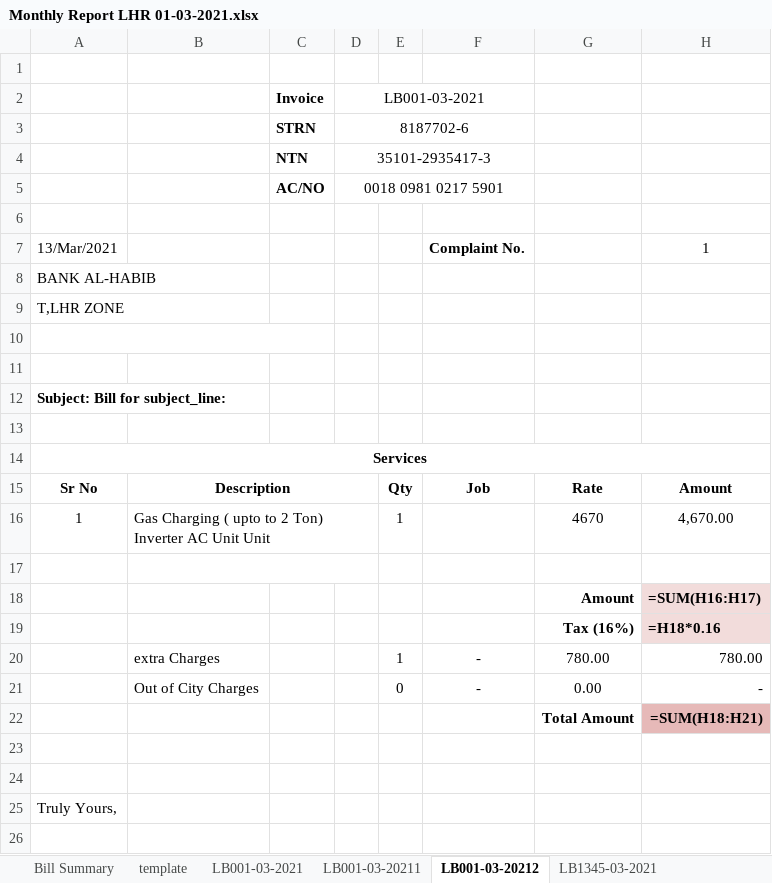
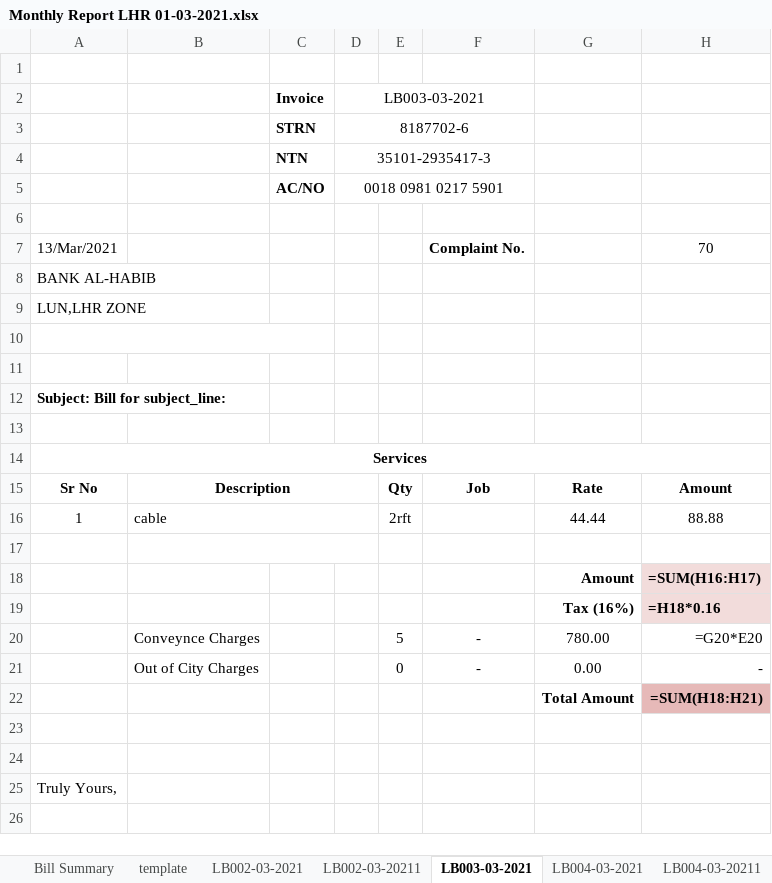
Before and after one commit to teamhh-dev/ecoenterprises, an Excel workbook: User Data/MARCH_2021/Monthly Report LHR 01-03-2021.xlsx, sheet LB003-03-2021, drawn as a sheet; only a part is shown; values as stored, in another font and other column widths than the file's, no borders; formulas without a stored value are shown as written; removed rows and columns are numbered as before the commit, all else as after; the diff names each change by its address in the sheet, - before the commit and + after, or states it on an @@ line.

```diff
--- a/User Data/MARCH_2021/Monthly Report LHR 01-03-2021.xlsx (sheet LB003-03-2021)
+++ b/User Data/MARCH_2021/Monthly Report LHR 01-03-2021.xlsx (sheet LB003-03-2021)
-sheet tab: LB001-03-2021
+sheet tab: LB002-03-2021
-sheet tab: LB001-03-20211
+sheet tab: LB002-03-20211
-sheet tab: LB001-03-20212
+sheet tab: LB003-03-2021
-sheet tab: LB1345-03-2021
+sheet tab: LB004-03-2021
+sheet tab: LB004-03-20211
-D2: LB001-03-2021
+D2: LB003-03-2021
-H7: 1
+H7: 70
-A9: T,LHR ZONE
+A9: LUN,LHR ZONE
-row 16: 1 | Gas Charging ( upto to 2 Ton) Inverter AC Unit Unit |  |  | 1 |  | 4670 | 4,670.00
+row 16: 1 | cable |  |  | 2rft |  | 44.44 | 88.88
-row 20:  | extra Charges |  |  | 1 | - | 780.00 | 780.00
+row 20:  | Conveynce Charges |  |  | 5 | - | 780.00 | =G20*E20
```
Also changed, not shown: sheet LB002-03-20211, sheet LB004-03-2021, sheet LB002-03-2021, sheet template, other sheet tabs, AppData/Templates/Excel.xlsx, User Data/MARCH_2021/Monthly Report FSD 01-03-2021.xlsx, 22 other files.
